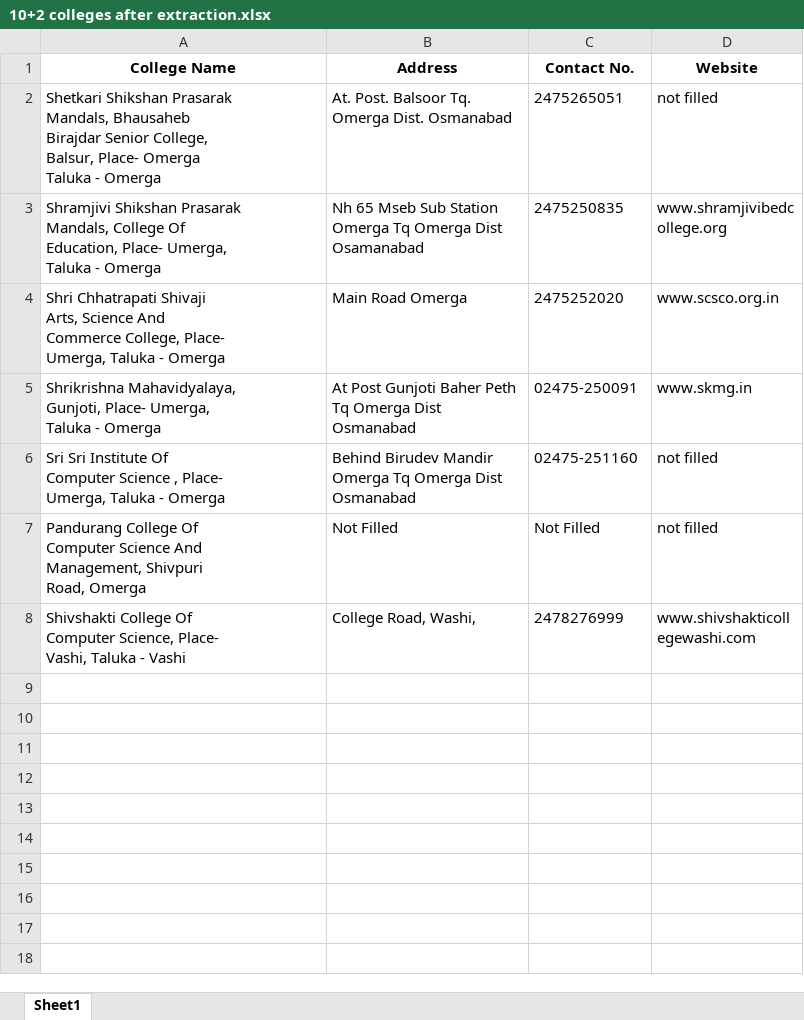
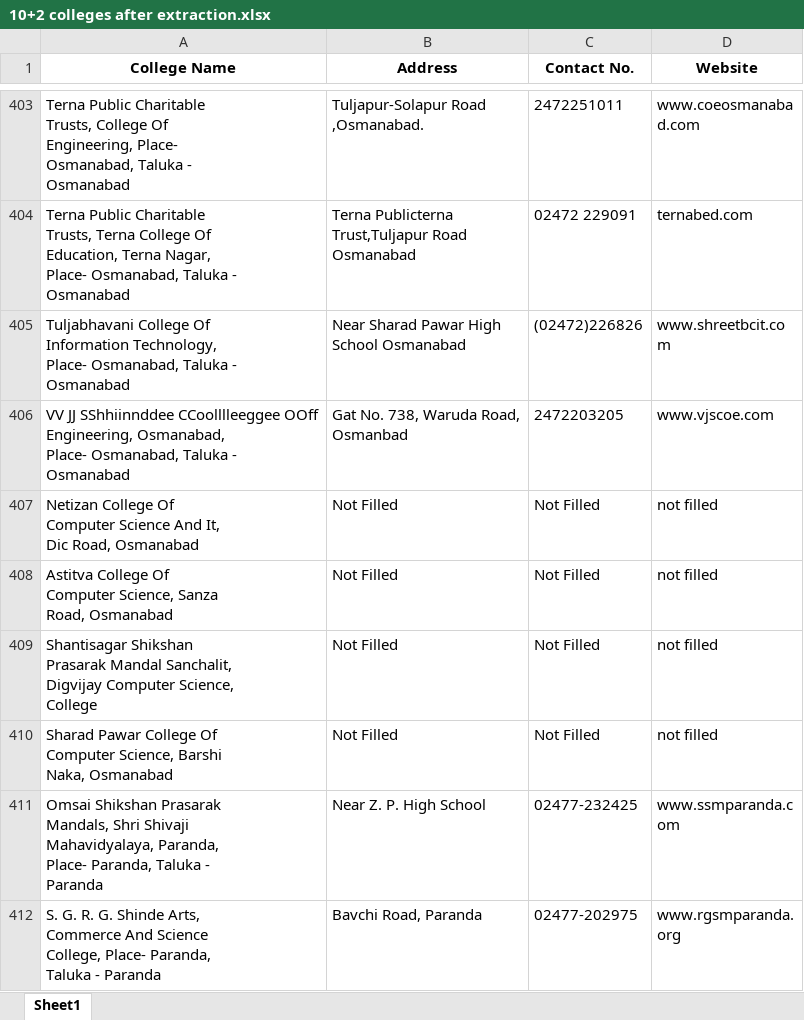
Before and after one commit to Sriram4365/10-12-Extraction, an Excel workbook: 10+2 colleges extraction using pandas/10+2 colleges after extraction.xlsx, sheet Sheet1, drawn as a sheet; only a part is shown, gaps mark what is left out; the shorter side is filled out with more unchanged rows; values as stored, in another font and other column widths than the file's, no borders; ↵ is a line break in a cell; the diff covers the shown part only; the diff names each change by its address in the sheet, - before the commit and + after, or states it on an @@ line.

Commit message:
Add files via upload

```diff
--- a/10+2 colleges extraction using pandas/10+2 colleges after extraction.xlsx (sheet Sheet1)
+++ b/10+2 colleges extraction using pandas/10+2 colleges after extraction.xlsx (sheet Sheet1)
+row 403: Terna Public Charitable ↵ Trusts, College Of ↵ Engineering, Place- ↵ Osmanabad, Taluka - ↵ Osmanabad | Tuljapur-Solapur Road ↵ ,Osmanabad. | 2472251011 | www.coeosmanaba ↵ d.com
+row 404: Terna Public Charitable ↵ Trusts, Terna College Of ↵ Education, Terna Nagar, ↵ Place- Osmanabad, Taluka - ↵ Osmanabad | Terna Publicterna ↵ Trust,Tuljapur Road ↵ Osmanabad | 02472 229091 | ternabed.com
+row 405: Tuljabhavani College Of ↵ Information Technology, ↵ Place- Osmanabad, Taluka - ↵ Osmanabad | Near Sharad Pawar High ↵ School Osmanabad | (02472)226826 | www.shreetbcit.co ↵ m
+row 406: VV JJ SShhiinnddee CCoolllleeggee OOff ↵ Engineering, Osmanabad, ↵ Place- Osmanabad, Taluka - ↵ Osmanabad | Gat No. 738, Waruda Road, ↵ Osmanbad | 2472203205 | www.vjscoe.com
+row 407: Netizan College Of ↵ Computer Science And It, ↵ Dic Road, Osmanabad | Not Filled | Not Filled | not filled
+row 408: Astitva College Of ↵ Computer Science, Sanza ↵ Road, Osmanabad | Not Filled | Not Filled | not filled
+row 409: Shantisagar Shikshan ↵ Prasarak Mandal Sanchalit, ↵ Digvijay Computer Science, ↵ College | Not Filled | Not Filled | not filled
+row 410: Sharad Pawar College Of ↵ Computer Science, Barshi ↵ Naka, Osmanabad | Not Filled | Not Filled | not filled
+row 411: Omsai Shikshan Prasarak ↵ Mandals, Shri Shivaji ↵ Mahavidyalaya, Paranda, ↵ Place- Paranda, Taluka - ↵ Paranda | Near Z. P. High School | 02477-232425 | www.ssmparanda.c ↵ om
+row 412: S. G. R. G. Shinde Arts, ↵ Commerce And Science ↵ College, Place- Paranda, ↵ Taluka - Paranda | Bavchi Road, Paranda | 02477-202975 | www.rgsmparanda. ↵ org
```
Also changed, not shown: 410 added rows elsewhere in this sheet.
